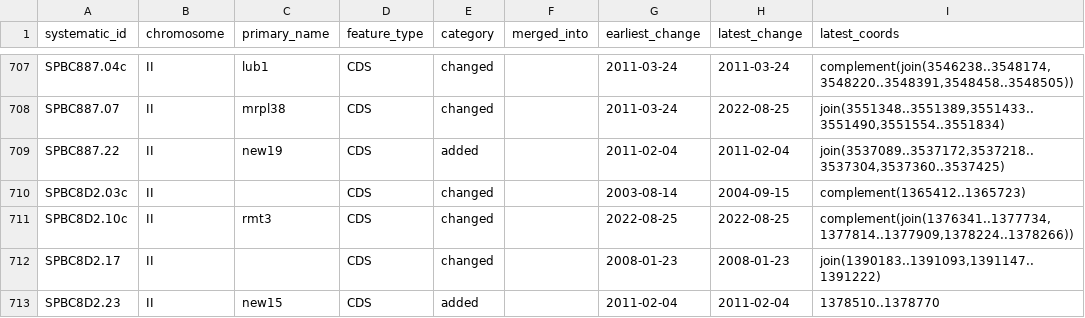
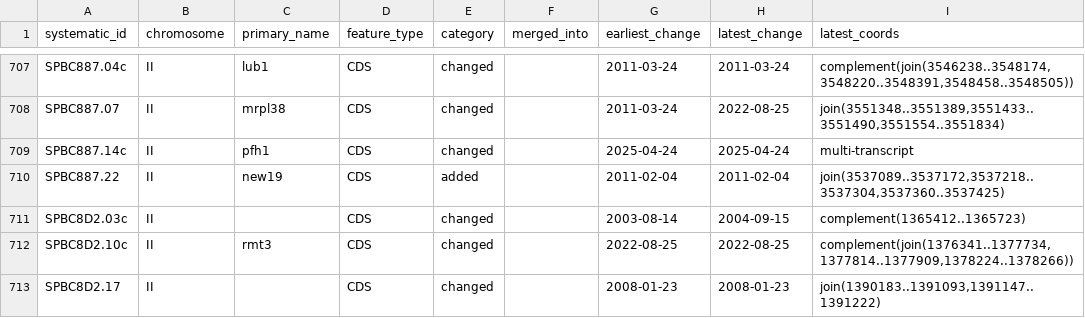
Before and after one commit to pombase/genome_changelog, a TSV file: results/genome_changes_summary.tsv, drawn as a sheet; only a part is shown, gaps mark what is left out; the shorter side is filled out with more unchanged rows.

```diff
--- a/results/genome_changes_summary.tsv
+++ b/results/genome_changes_summary.tsv
@@ -708,2 +708,3 @@ SPBC887.04c	II	lub1	CDS	changed		2011-03-24	2011-03-24	complement(join(3546238..
 SPBC887.07	II	mrpl38	CDS	changed		2011-03-24	2022-08-25	join(3551348..3551389,3551433..3551490,3551554..3551834)
+SPBC887.14c	II	pfh1	CDS	changed		2025-04-24	2025-04-24	multi-transcript
 SPBC887.22	II	new19	CDS	added		2011-02-04	2011-02-04	join(3537089..3537172,3537218..3537304,3537360..3537425)
```
Also changed, not shown: results/genome_changes_summary_comments.tsv, results/only_modified_coordinates_comments_no_type_change.tsv, 9 other files.
